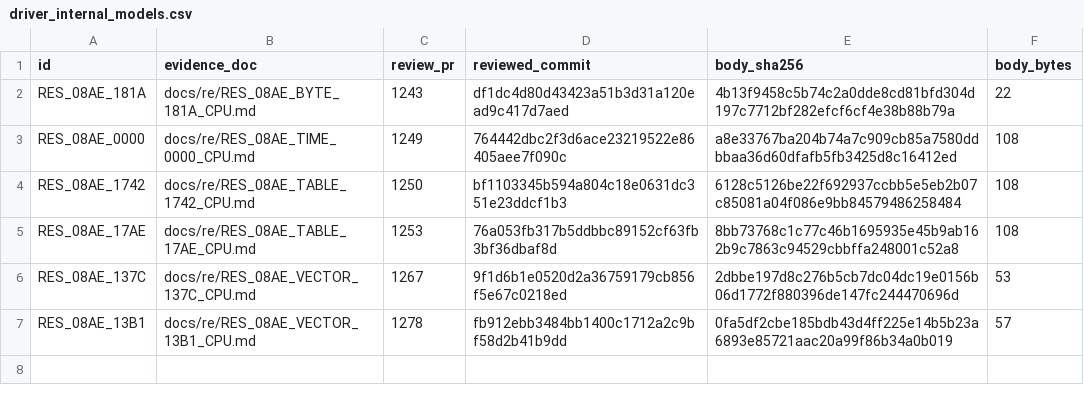
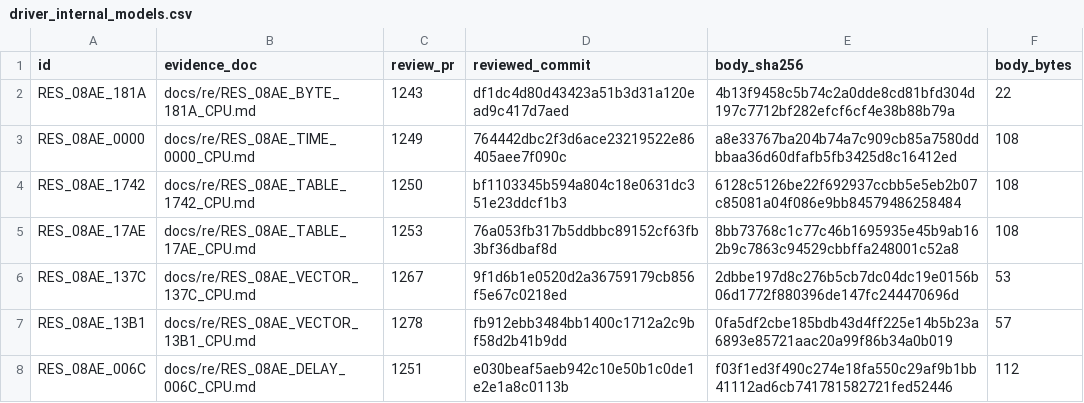
Before and after one commit to huntergdavis/poolrad-decomp, a CSV file: docs/re/driver_internal_models.csv, drawn as a sheet.

```diff
--- a/docs/re/driver_internal_models.csv
+++ b/docs/re/driver_internal_models.csv
@@ -7 +7,2 @@ RES_08AE_137C,docs/re/RES_08AE_VECTOR_137C_CPU.md,1267,9f1d6b1e0520d2a36759179cb
 RES_08AE_13B1,docs/re/RES_08AE_VECTOR_13B1_CPU.md,1278,fb912ebb3484bb1400c1712a2c9bf58d2b41b9dd,0fa5df2cbe185bdb43d4ff225e14b5b23a6893e85721aac20a99f86b34a0b019,57
+RES_08AE_006C,docs/re/RES_08AE_DELAY_006C_CPU.md,1251,e030beaf5aeb942c10e50b1c0de1e2e1a8c0113b,f03f1ed3f490c274e18fa550c29af9b1bb41112ad6cb741781582721fed52446,112
```
Also changed, not shown: 2 other files.
